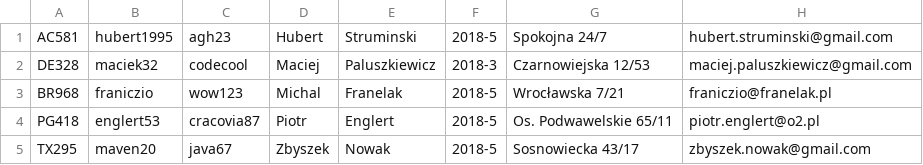
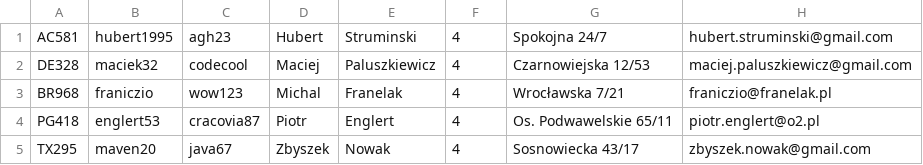
Before and after one commit to CodecoolKRK20173/ccms-ccms-stairway-to-weben, a CSV file: src/main/java/com/codecool/student.csv, drawn as a sheet.

```diff
--- a/src/main/java/com/codecool/student.csv
+++ b/src/main/java/com/codecool/student.csv
@@ -1,5 +1,5 @@
-AC581|hubert1995|agh23|Hubert|Struminski|2018-5|Spokojna 24/7|hubert.struminski@gmail.com|
-DE328|maciek32|codecool|Maciej|Paluszkiewicz|2018-3|Czarnowiejska 12/53|maciej.paluszkiewicz@gmail.com|
-BR968|franiczio|wow123|Michal|Franelak|2018-5|Wrocławska 7/21|franiczio@franelak.pl|
-PG418|englert53|cracovia87|Piotr|Englert|2018-5|Os. Podwawelskie 65/11|piotr.englert@o2.pl|
-TX295|maven20|java67|Zbyszek|Nowak|2018-5|Sosnowiecka 43/17|zbyszek.nowak@gmail.com|
+AC581|hubert1995|agh23|Hubert|Struminski|4|Spokojna 24/7|hubert.struminski@gmail.com|
+DE328|maciek32|codecool|Maciej|Paluszkiewicz|4|Czarnowiejska 12/53|maciej.paluszkiewicz@gmail.com|
+BR968|franiczio|wow123|Michal|Franelak|4|Wrocławska 7/21|franiczio@franelak.pl|
+PG418|englert53|cracovia87|Piotr|Englert|4|Os. Podwawelskie 65/11|piotr.englert@o2.pl|
+TX295|maven20|java67|Zbyszek|Nowak|4|Sosnowiecka 43/17|zbyszek.nowak@gmail.com|
```
Also changed, not shown: 7 other files.
